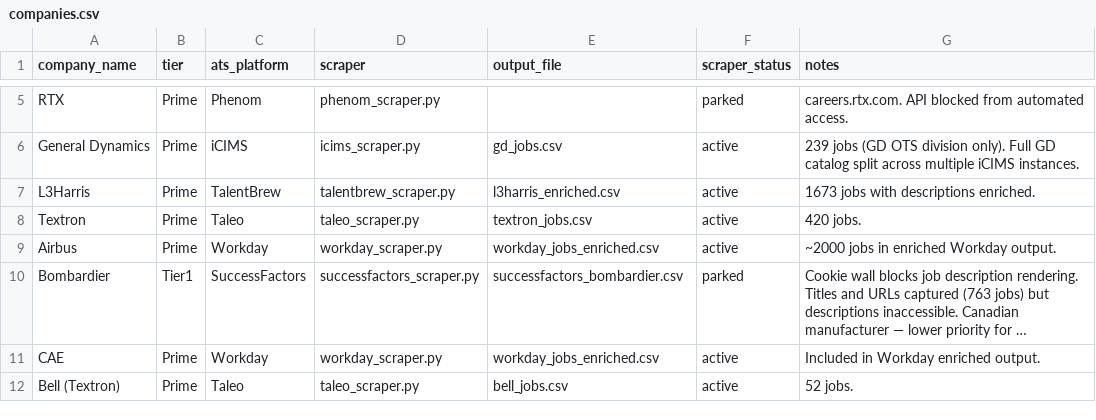
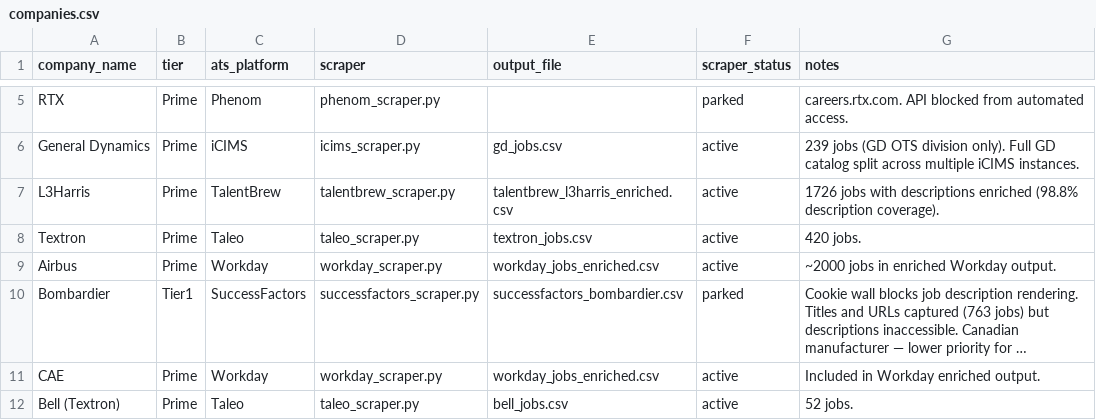
Before and after one commit to mtoyserkani/aerospace-ai-job-analysis, a CSV file: data/companies.csv, drawn as a sheet; only a part is shown, gaps mark what is left out; long unchanged cells end in ….

Commit message:
Fix stale L3Harris entry in companies.csv: l3harris_enriched.csv (1673, deleted orphan duplicate) -> talentbrew_l3harris_enriched.csv (1726, canonical file)
This fix was claimed as part of an earlier commit's message but the actual
diff never touched this file -- companies.csv has been stale on this one
entry since before the orphan-duplicate fix in 1bb81e6. Verified directly
against master_dataset.csv this session: L3Harris correctly shows 1,726
jobs once the orphan l3harris_enriched.csv is excluded from merge.

```diff
--- a/data/companies.csv
+++ b/data/companies.csv
@@ -6,3 +6,3 @@ RTX,Prime,Phenom,phenom_scraper.py,,parked,careers.rtx.com. API blocked from aut
 General Dynamics,Prime,iCIMS,icims_scraper.py,gd_jobs.csv,active,239 jobs (GD OTS division only). Full GD catalog split across multiple iCIMS instances.
-L3Harris,Prime,TalentBrew,talentbrew_scraper.py,l3harris_enriched.csv,active,1673 jobs with descriptions enriched.
+L3Harris,Prime,TalentBrew,talentbrew_scraper.py,talentbrew_l3harris_enriched.csv,active,1726 jobs with descriptions enriched (98.8% description coverage).
 Textron,Prime,Taleo,taleo_scraper.py,textron_jobs.csv,active,420 jobs.
```
